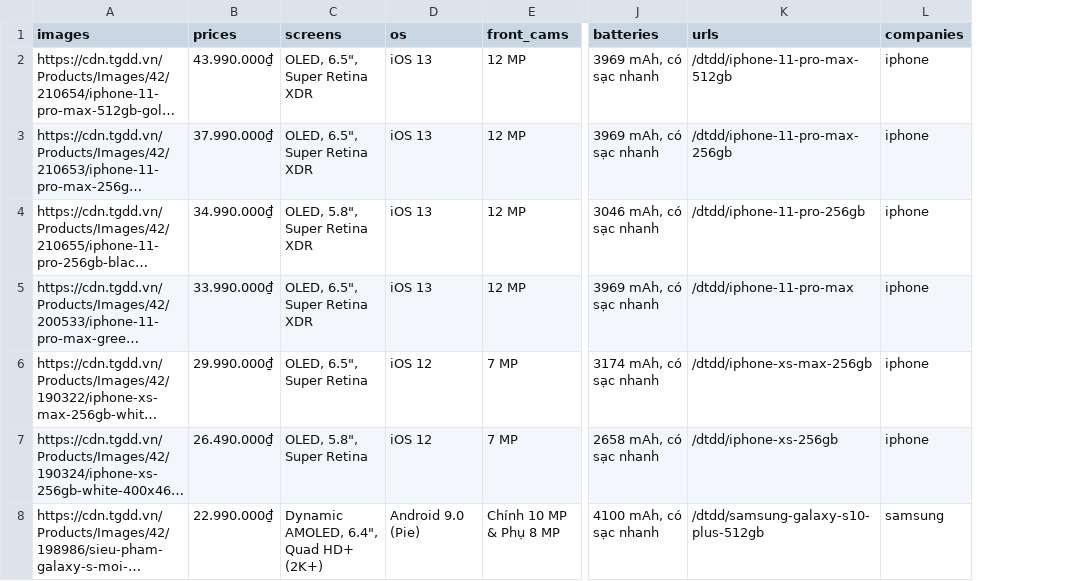
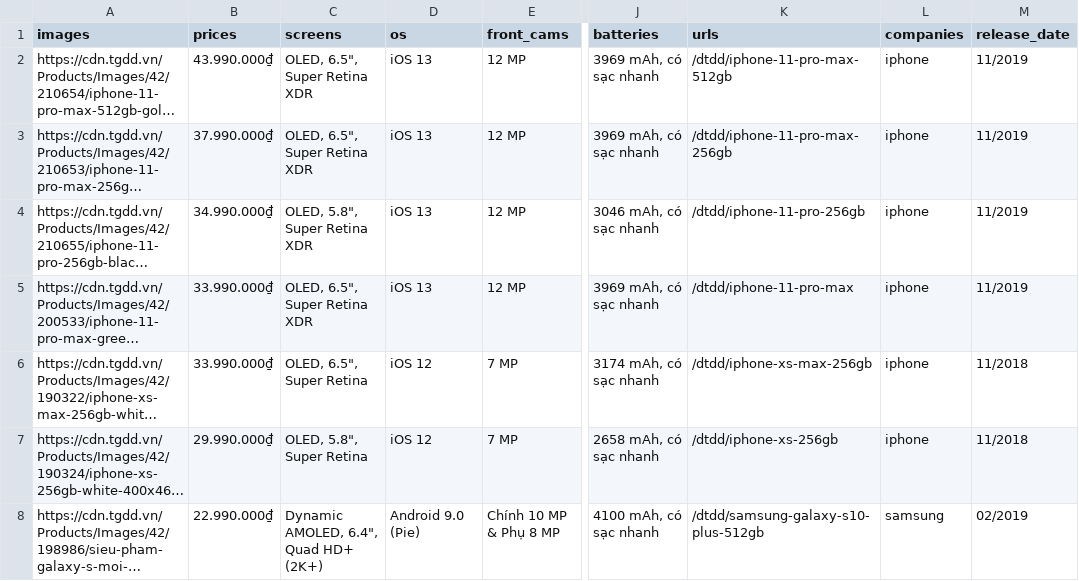
Before and after one commit to nghiaplt/DataScienceFinalProject, a CSV file: data_tgdd_file.csv, drawn as a sheet; only a part is shown, gaps mark what is left out; long unchanged cells end in …; the diff covers the shown part only; the diff names each change by its address in the sheet, - before the commit and + after, or states it on an @@ line.

Commit message:
Add release date

```diff
--- a/data_tgdd_file.csv
+++ b/data_tgdd_file.csv
+column M (release_date), rows 2-8: 11/2019 | 11/2019 | 11/2019 | 11/2019 | 11/2018 | 11/2018 | 02/2019
-B6 (prices): 29.990.000₫
+B6 (prices): 33.990.000₫
-B7 (prices): 26.490.000₫
+B7 (prices): 29.990.000₫
```
Also changed, not shown: 32 edited cells elsewhere in this file, 5 other files.
